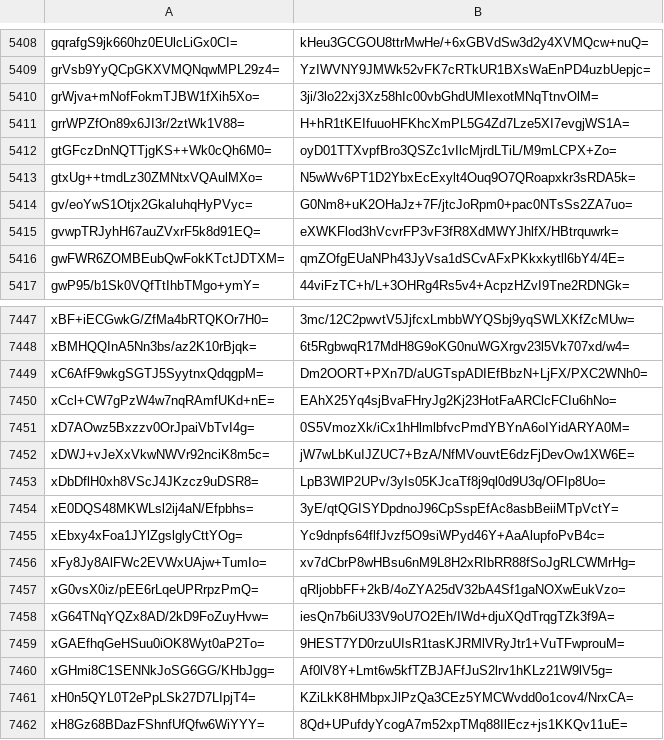
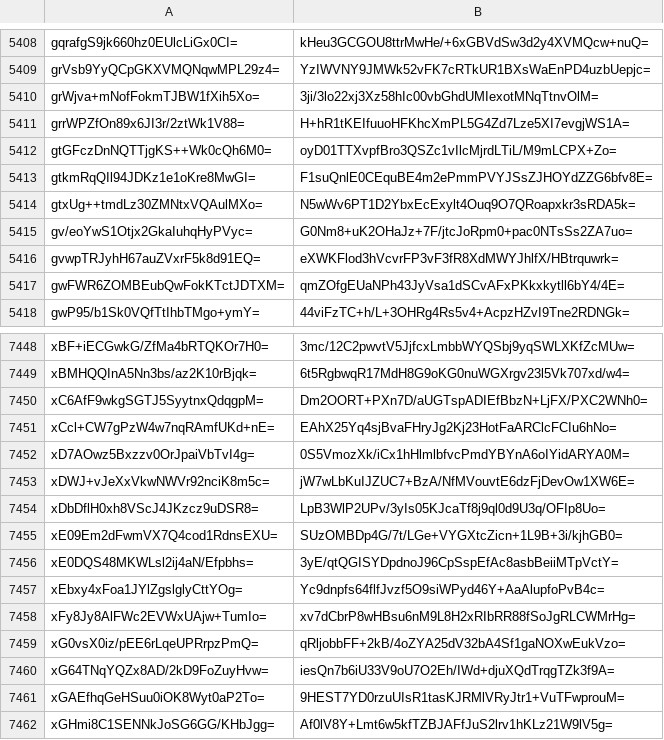
Before and after one commit to crtsh/ccadb_data, a CSV file: data/ski_spkisha256.csv, drawn as a sheet; only a part is shown, gaps mark what is left out; the shorter side is filled out with more unchanged rows; the diff names each change by its address in the sheet, - before the commit and + after, or states it on an @@ line.

```diff
--- a/data/ski_spkisha256.csv
+++ b/data/ski_spkisha256.csv
+row 5413: gtkmRqQIl94JDKz1e1oKre8MwGI= | F1suQnlE0CEquBE4m2ePmmPVYJSsZJHOYdZZG6bfv8E=
+row 7455: xE09Em2dFwmVX7Q4cod1RdnsEXU= | SUzOMBDp4G/7t/LGe+VYGXtcZicn+1L9B+3i/kjhGB0=
```
Also changed, not shown: 2 other files.
